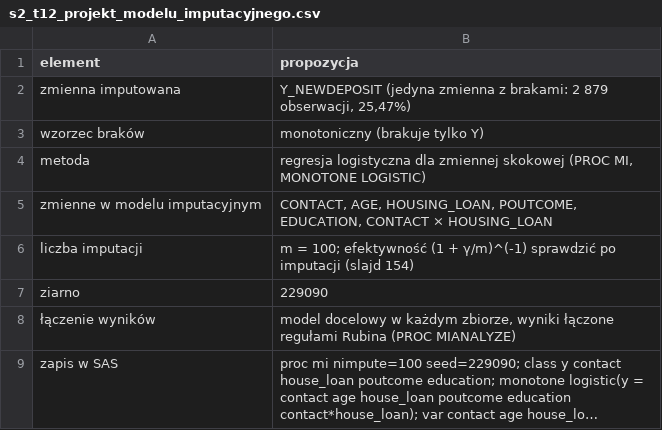
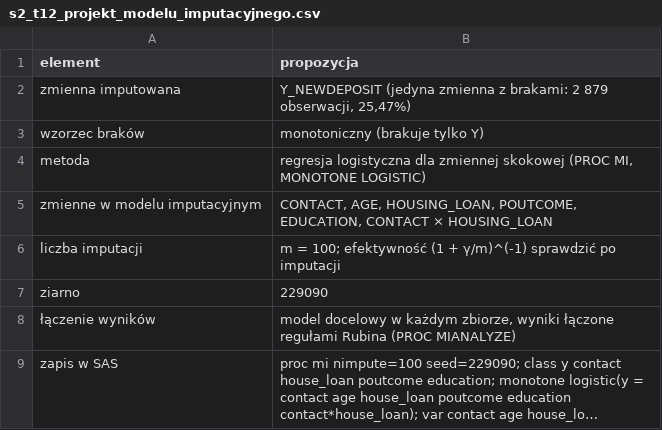
Before and after one commit to julia-gron/ZAB, a CSV file: wyniki/s2_t12_projekt_modelu_imputacyjnego.csv, drawn as a sheet; long unchanged cells end in ….

Commit message:
Sekcja 2: usunięte odwołania do wykładu i slajdów z raportu i komentarzy

```diff
--- a/wyniki/s2_t12_projekt_modelu_imputacyjnego.csv
+++ b/wyniki/s2_t12_projekt_modelu_imputacyjnego.csv
@@ -5,3 +5,3 @@ metoda,"regresja logistyczna dla zmiennej skokowej (PROC MI, MONOTONE LOGISTIC)"
 zmienne w modelu imputacyjnym,"CONTACT, AGE, HOUSING_LOAN, POUTCOME, EDUCATION, CONTACT × HOUSING_LOAN"
-liczba imputacji,m = 100; efektywność (1 + γ/m)^(-1) sprawdzić po imputacji (slajd 154)
+liczba imputacji,m = 100; efektywność (1 + γ/m)^(-1) sprawdzić po imputacji
 ziarno,229090
```
Also changed, not shown: 4 other files.
